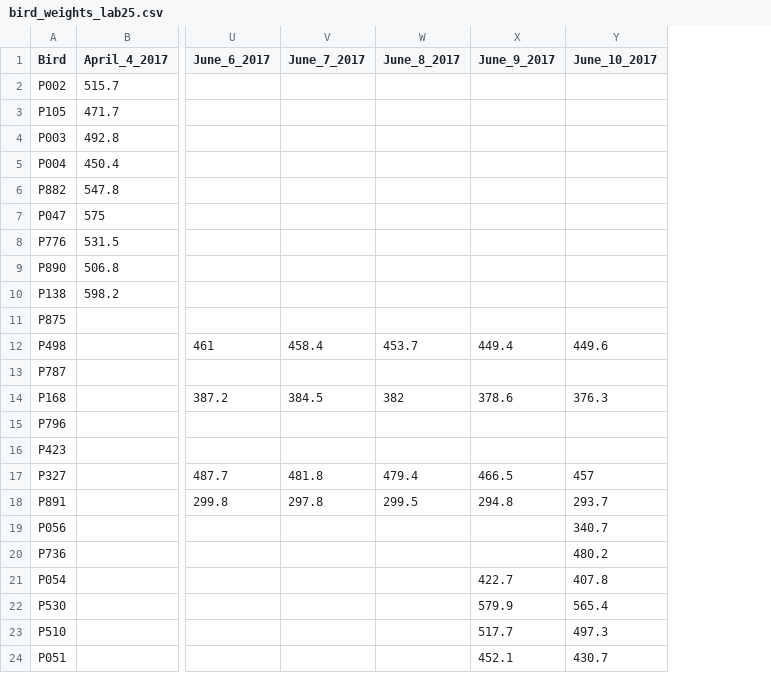
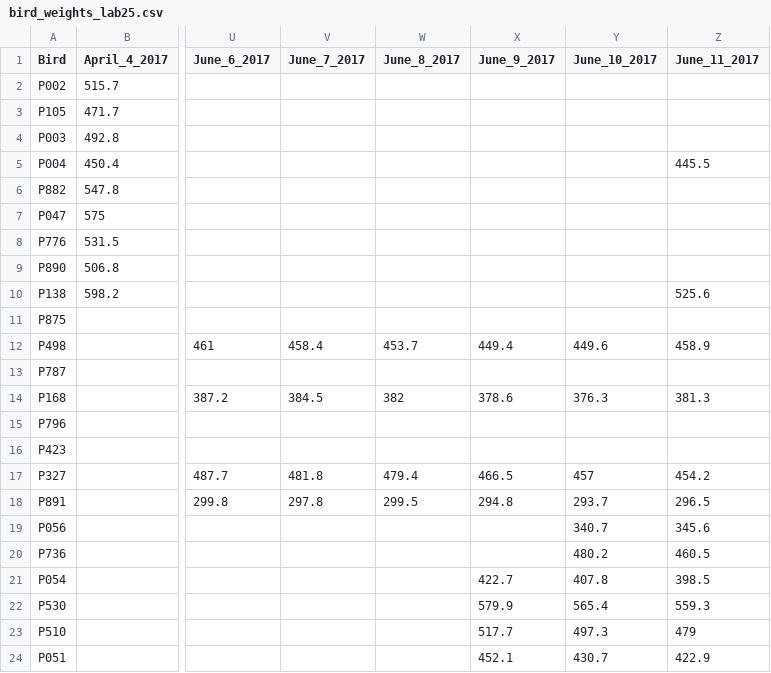
Before and after one commit to BouzasLab25/Proyectos_Palomas, a CSV file: bird_weights_lab25.csv, drawn as a sheet; only a part is shown, gaps mark what is left out; the diff names each change by its address in the sheet, - before the commit and + after, or states it on an @@ line.

Commit message:
Daily weights

```diff
--- a/bird_weights_lab25.csv
+++ b/bird_weights_lab25.csv
+column Z (June_11_2017), rows 5-24: 445.5 |  |  |  |  | 525.6 |  | 458.9 |  | 381.3 |  |  | 454.2 | 296.5 | 345.6 | 460.5 | 398.5 | 559.3 | 479 | 422.9
```
Also changed, not shown: 1 other file.
